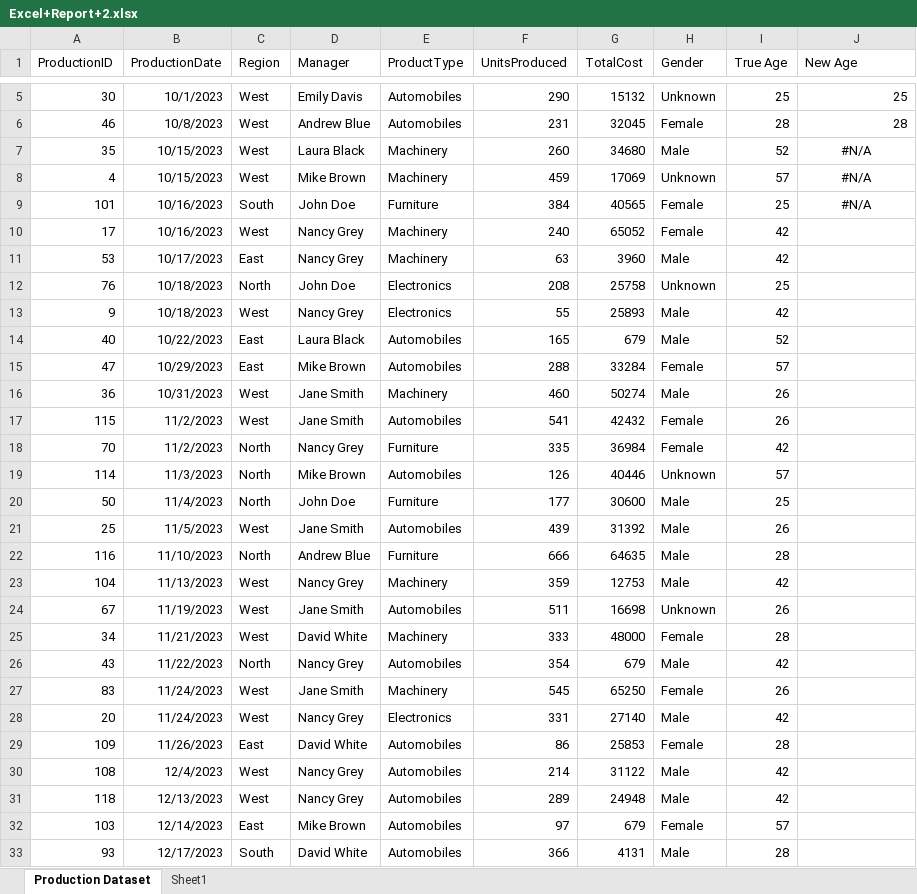
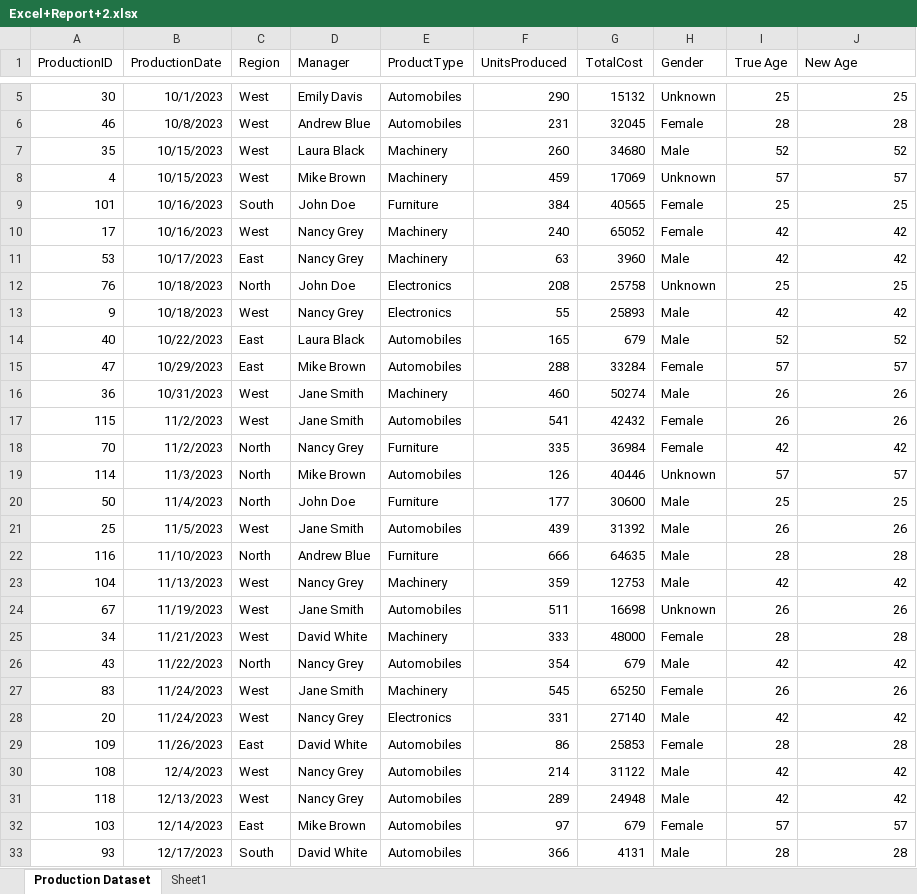
Before and after one commit to NarnindiMounica/Excel_Works, an Excel workbook: excel_dashboard_2/Excel+Report+2.xlsx, sheet Production Dataset, drawn as a sheet; only a part is shown, gaps mark what is left out; values as stored, in another font and other column widths than the file's, no borders; the diff covers the shown part only; the diff names each change by its address in the sheet, - before the commit and + after, or states it on an @@ line.

Commit message:
data cleaning

```diff
--- a/excel_dashboard_2/Excel+Report+2.xlsx (sheet Production Dataset)
+++ b/excel_dashboard_2/Excel+Report+2.xlsx (sheet Production Dataset)
-J7 (New Age): #N/A
+J7 (New Age): 52
-J7:J9 alignment: center
+J7:J9 alignment: right
-J8 (New Age): #N/A
+J8 (New Age): 57
-J9 (New Age): #N/A
+J9 (New Age): 25
-J10:J11 (New Age): (empty)
+J10:J11 (New Age): 42
-J12 (New Age): (empty)
+J12 (New Age): 25
-J13 (New Age): (empty)
+J13 (New Age): 42
-J14 (New Age): (empty)
+J14 (New Age): 52
-J15 (New Age): (empty)
+J15 (New Age): 57
-J16:J17 (New Age): (empty)
+J16:J17 (New Age): 26
-J18 (New Age): (empty)
+J18 (New Age): 42
-J19 (New Age): (empty)
+J19 (New Age): 57
-J20 (New Age): (empty)
+J20 (New Age): 25
-J21 (New Age): (empty)
+J21 (New Age): 26
-J22 (New Age): (empty)
+J22 (New Age): 28
-J23 (New Age): (empty)
+J23 (New Age): 42
-J24 (New Age): (empty)
+J24 (New Age): 26
-J25 (New Age): (empty)
+J25 (New Age): 28
-J26 (New Age): (empty)
+J26 (New Age): 42
-J27 (New Age): (empty)
+J27 (New Age): 26
-J28 (New Age): (empty)
+J28 (New Age): 42
-J29 (New Age): (empty)
+J29 (New Age): 28
-J30:J31 (New Age): (empty)
+J30:J31 (New Age): 42
-J32 (New Age): (empty)
+J32 (New Age): 57
-J33 (New Age): (empty)
+J33 (New Age): 28
```
Also changed, not shown: 88 edited cells elsewhere in this sheet.
